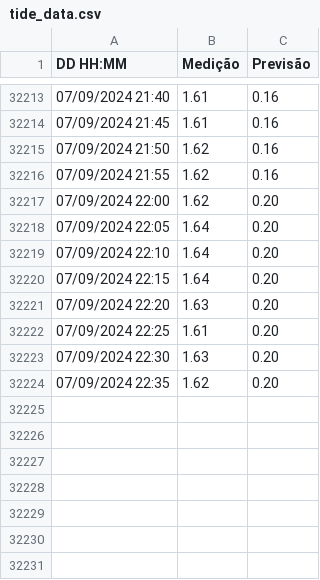
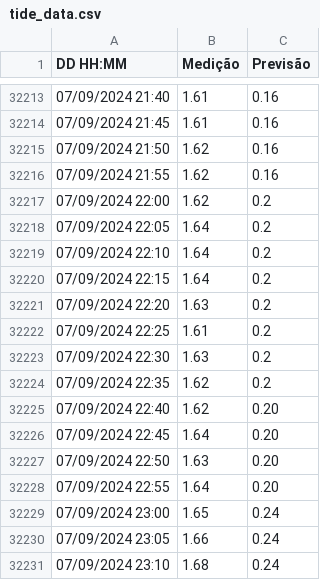
Before and after one commit to luizdavilaf/nivel-lagoa-dos-patos, a CSV file: tide_data.csv, drawn as a sheet; only a part is shown, gaps mark what is left out.

Commit message:
Update CSV

```diff
--- a/tide_data.csv
+++ b/tide_data.csv
@@ -32216,9 +32216,16 @@ DD HH:MM,Medição,Previsão
 07/09/2024 21:55,1.62,0.16
-07/09/2024 22:00,1.62,0.20
-07/09/2024 22:05,1.64,0.20
-07/09/2024 22:10,1.64,0.20
-07/09/2024 22:15,1.64,0.20
-07/09/2024 22:20,1.63,0.20
-07/09/2024 22:25,1.61,0.20
-07/09/2024 22:30,1.63,0.20
-07/09/2024 22:35,1.62,0.20
+07/09/2024 22:00,1.62,0.2
+07/09/2024 22:05,1.64,0.2
+07/09/2024 22:10,1.64,0.2
+07/09/2024 22:15,1.64,0.2
+07/09/2024 22:20,1.63,0.2
+07/09/2024 22:25,1.61,0.2
+07/09/2024 22:30,1.63,0.2
+07/09/2024 22:35,1.62,0.2
+07/09/2024 22:40,1.62,0.20
+07/09/2024 22:45,1.64,0.20
+07/09/2024 22:50,1.63,0.20
+07/09/2024 22:55,1.64,0.20
+07/09/2024 23:00,1.65,0.24
+07/09/2024 23:05,1.66,0.24
+07/09/2024 23:10,1.68,0.24
```
